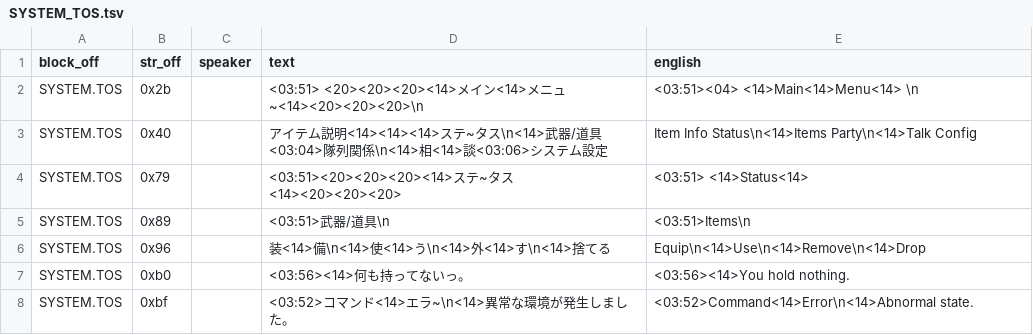
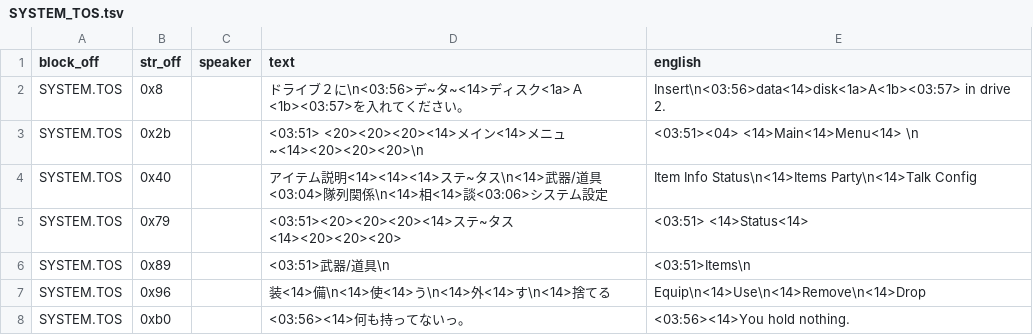
Before and after one commit to TrickyBitTranslations/VainDream2-FMTowns-English, a TSV file: script/SYSTEM_TOS.tsv, drawn as a sheet; only a part is shown; the shorter side is filled out with more unchanged rows; the diff names each change by its address in the sheet, - before the commit and + after, or states it on an @@ line.

Commit message:
ui: translate the .TOS file-header records (screen titles)
Each .TOS's offset-0 record is the 8-byte file magic (SYSTEM|. etc.) + the
first real text record -- export_ui skipped the whole thing, so titles like
武器の種類/熟練 (weapon screen) stayed Japanese. Now split the 8-byte magic off
and expose the rest at str_off 0x8; patch_ui preserves the magic and reinserts
the translated record. Translated all three (Weapon types/Skill, the
disk-insert prompt, the EXP-gain message). Live-verified the weapon-screen
header now renders English (shortened Proficiency->Skill to fit the column).
193/193 records validated, all within caps.

```diff
--- a/script/SYSTEM_TOS.tsv
+++ b/script/SYSTEM_TOS.tsv
+row 2: SYSTEM.TOS | 0x8 |  | ドライブ２に\n<03:56>デ~タ~<14>ディスク<1a>Ａ<1b><03:57>を入れてください。 | Insert\n<03:56>data<14>disk<1a>A<1b><03:57> in drive 2.
```
Also changed, not shown: script/FSYS_TOS.tsv, script/SYSTEM2_TOS.tsv, 2 other files.
